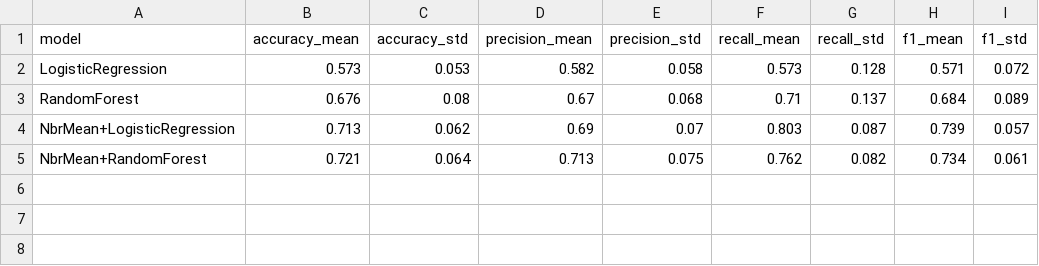
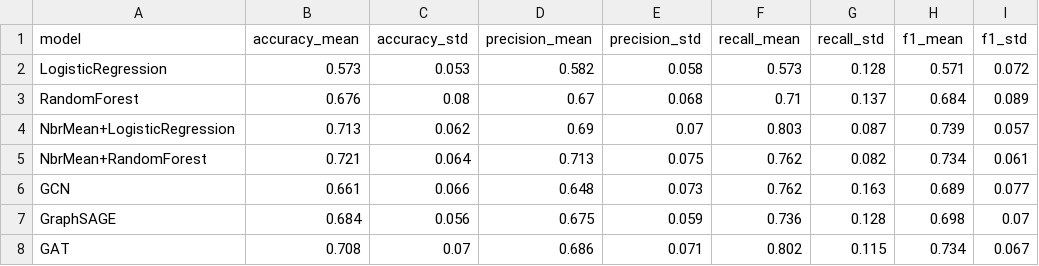
Before and after one commit to SenuAbey/J26-DS-318-research-project, a CSV file: component3-disruption-risk-propagation/results/model_comparison.csv, drawn as a sheet.

Commit message:
Component 3: results - model comparison table, graph files and cascade simulation output

```diff
--- a/component3-disruption-risk-propagation/results/model_comparison.csv
+++ b/component3-disruption-risk-propagation/results/model_comparison.csv
@@ -5 +5,4 @@ NbrMean+LogisticRegression,0.713,0.062,0.69,0.07,0.803,0.087,0.739,0.057
 NbrMean+RandomForest,0.721,0.064,0.713,0.075,0.762,0.082,0.734,0.061
+GCN,0.661,0.066,0.648,0.073,0.762,0.163,0.689,0.077
+GraphSAGE,0.684,0.056,0.675,0.059,0.736,0.128,0.698,0.07
+GAT,0.708,0.07,0.686,0.071,0.802,0.115,0.734,0.067
```
